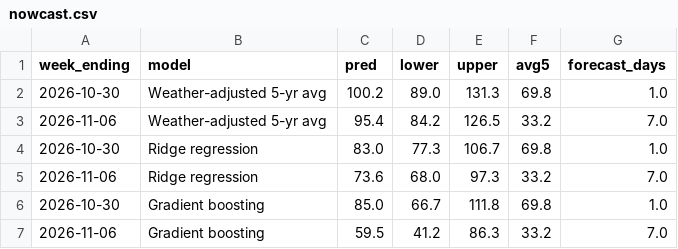
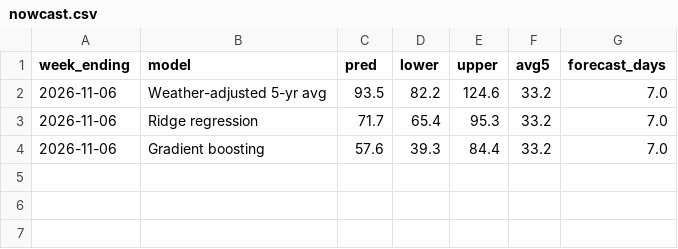
Before and after one commit to HughFOD/gas-storage-nowcast, a CSV file: output/real/nowcast.csv, drawn as a sheet.

```diff
--- a/output/real/nowcast.csv
+++ b/output/real/nowcast.csv
@@ -1,7 +1,4 @@
 week_ending,model,pred,lower,upper,avg5,forecast_days
-2026-10-30,Weather-adjusted 5-yr avg,100.2,89.0,131.3,69.8,1.0
-2026-11-06,Weather-adjusted 5-yr avg,95.4,84.2,126.5,33.2,7.0
-2026-10-30,Ridge regression,83.0,77.3,106.7,69.8,1.0
-2026-11-06,Ridge regression,73.6,68.0,97.3,33.2,7.0
-2026-10-30,Gradient boosting,85.0,66.7,111.8,69.8,1.0
-2026-11-06,Gradient boosting,59.5,41.2,86.3,33.2,7.0
+2026-11-06,Weather-adjusted 5-yr avg,93.5,82.2,124.6,33.2,7.0
+2026-11-06,Ridge regression,71.7,65.4,95.3,33.2,7.0
+2026-11-06,Gradient boosting,57.6,39.3,84.4,33.2,7.0
```
Also changed, not shown: data/raw/storage.csv, output/real/metrics.csv, 14 other files.
